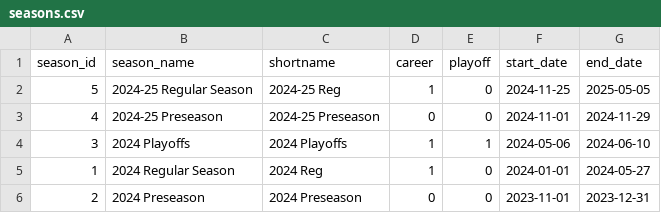
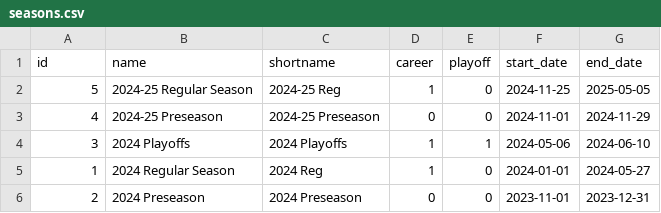
Before and after one commit to IsabelleLefebvre97/PWHL-API-Reference, a CSV file: data/seasons.csv, drawn as a sheet.

```diff
--- a/data/seasons.csv
+++ b/data/seasons.csv
@@ -1,2 +1,2 @@
-season_id,season_name,shortname,career,playoff,start_date,end_date
+id,name,shortname,career,playoff,start_date,end_date
 5,2024-25 Regular Season,2024-25 Reg,1,0,2024-11-25,2025-05-05
```
Also changed, not shown: data/teams.csv.
